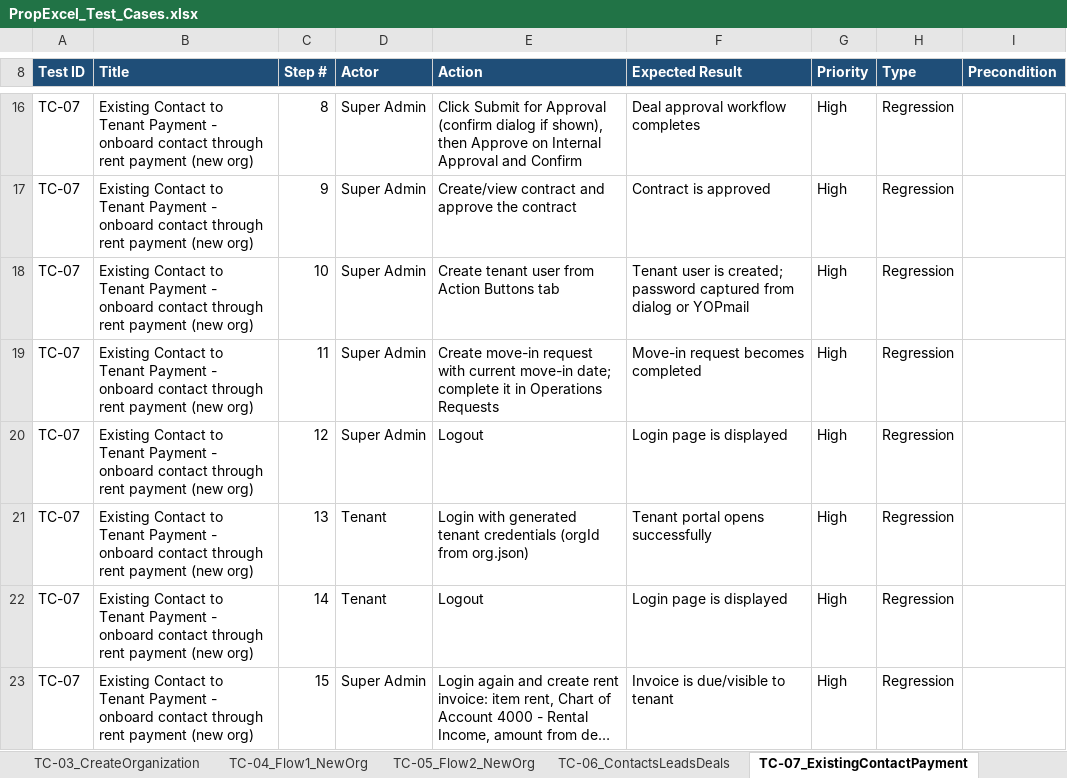
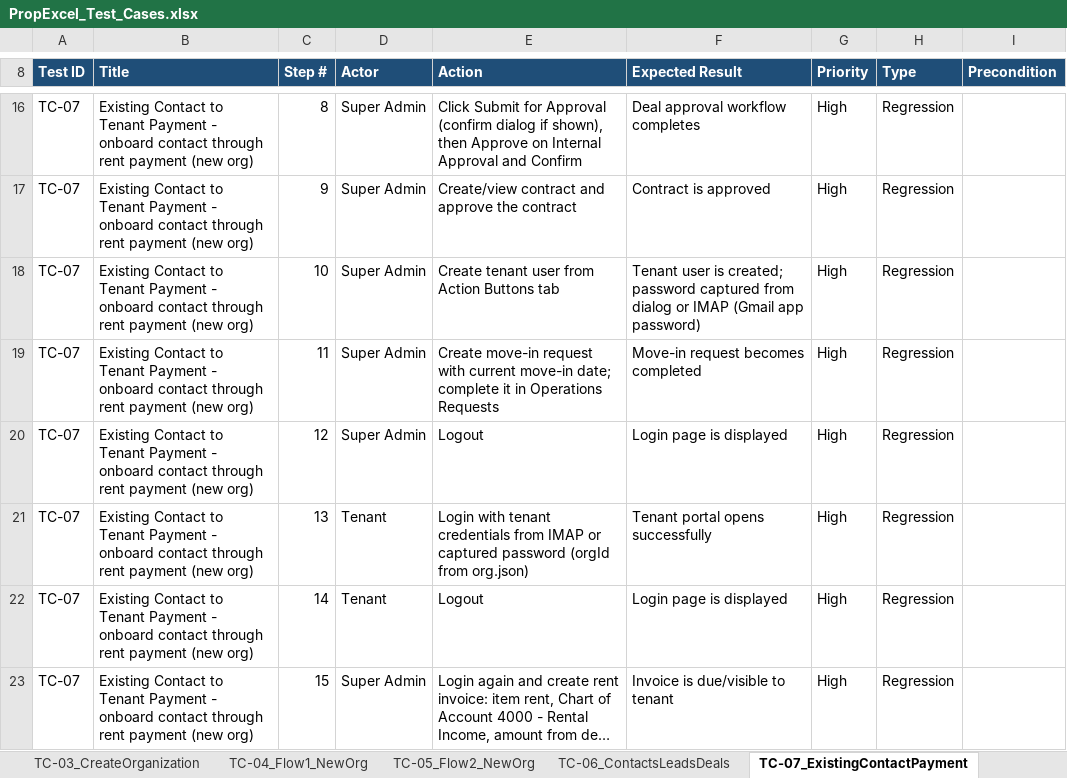
Before and after one commit to nagatejaavala/playwright-propexcel, an Excel workbook: PropExcel_Test_Cases.xlsx, sheet TC-07_ExistingContactPayment, drawn as a sheet; only a part is shown, gaps mark what is left out; long unchanged cells end in …; values as stored, in another font and other column widths than the file's, no borders; the diff names each change by its address in the sheet, - before the commit and + after, or states it on an @@ line.

Commit message:
Add full chain test script and new test for Direct Lead to Tenant Payment
- Introduced a new script to run all PropExcel specs sequentially, ensuring isolated output for each test.
- Added a comprehensive test for the Direct Lead to Tenant Payment flow, including detailed data generation and payment handling via Razorpay.
- Updated package.json to include the new test script for easier execution.

```diff
--- a/PropExcel_Test_Cases.xlsx (sheet TC-07_ExistingContactPayment)
+++ b/PropExcel_Test_Cases.xlsx (sheet TC-07_ExistingContactPayment)
-F18 (Expected Result): …dialog or YOPmail
+F18 (Expected Result): …dialog or IMAP (Gmail app password)
-E21 (Action): Login with generated tenant credentials (orgId from…
+E21 (Action): Login with tenant credentials from IMAP or captured password (orgId from…
```
Also changed, not shown: sheet Summary, sheet TC-01_Flow1, sheet TC-02_Flow2, sheet TC-04_Flow1_NewOrg, sheet TC-06_ContactsLeadsDeals, sheet TC-03_CreateOrganization, other sheet tabs, 20 other files.
